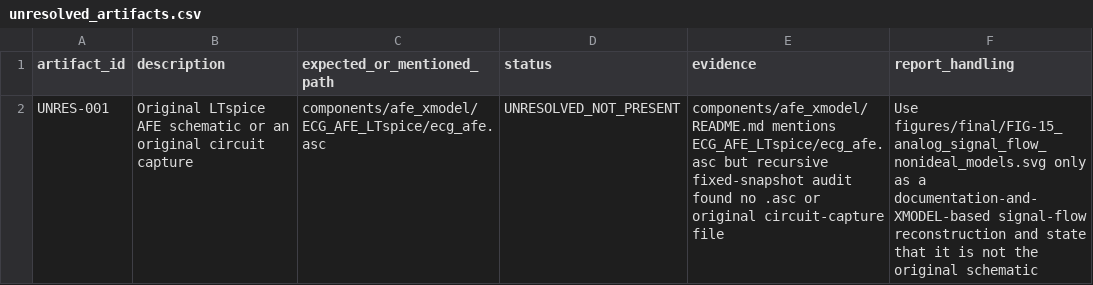
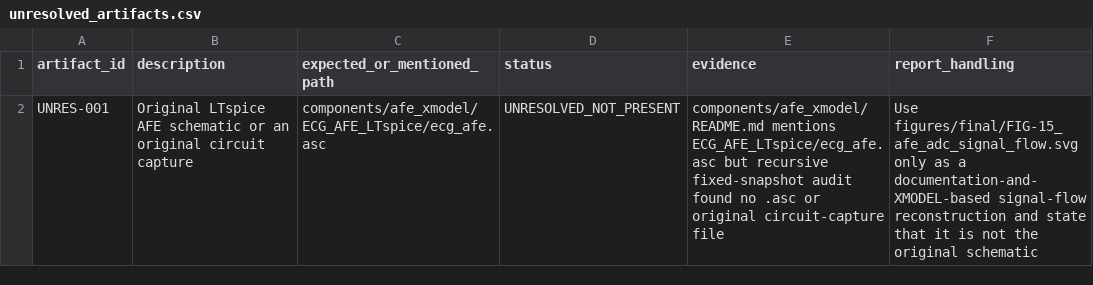
Before and after one commit to Sheep-gun/ECG-SoC-Integrated, a CSV file: source_of_truth/unresolved_artifacts.csv, drawn as a sheet.

```diff
--- a/source_of_truth/unresolved_artifacts.csv
+++ b/source_of_truth/unresolved_artifacts.csv
@@ -1,2 +1,2 @@
 artifact_id,description,expected_or_mentioned_path,status,evidence,report_handling
-UNRES-001,"Original LTspice AFE schematic or an original circuit capture","components/afe_xmodel/ECG_AFE_LTspice/ecg_afe.asc",UNRESOLVED_NOT_PRESENT,"components/afe_xmodel/README.md mentions ECG_AFE_LTspice/ecg_afe.asc but recursive fixed-snapshot audit found no .asc or original circuit-capture file","Use figures/final/FIG-15_analog_signal_flow_nonideal_models.svg only as a documentation-and-XMODEL-based signal-flow reconstruction and state that it is not the original schematic"
+UNRES-001,"Original LTspice AFE schematic or an original circuit capture","components/afe_xmodel/ECG_AFE_LTspice/ecg_afe.asc",UNRESOLVED_NOT_PRESENT,"components/afe_xmodel/README.md mentions ECG_AFE_LTspice/ecg_afe.asc but recursive fixed-snapshot audit found no .asc or original circuit-capture file","Use figures/final/FIG-15_afe_adc_signal_flow.svg only as a documentation-and-XMODEL-based signal-flow reconstruction and state that it is not the original schematic"
```
Also changed, not shown: reports/INTEGRATED_TECHNICAL_REPORT_EVIDENCE_MAP.csv, 20 other files.
